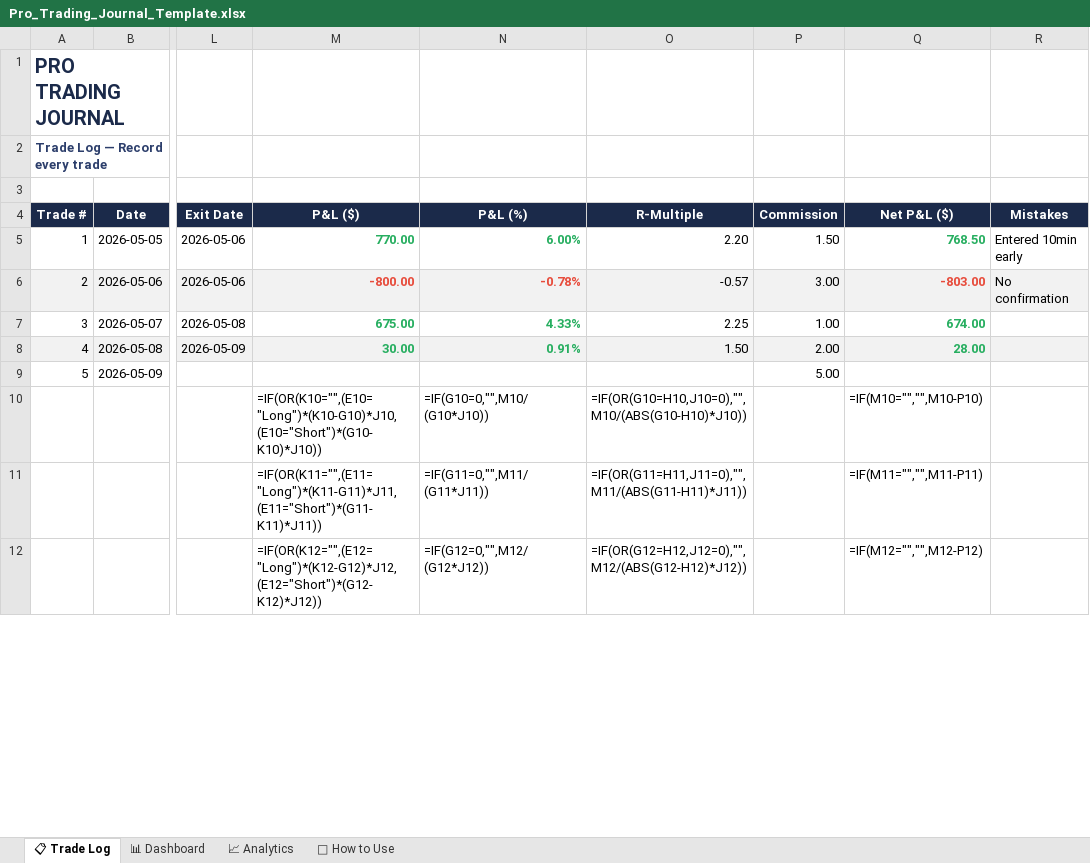
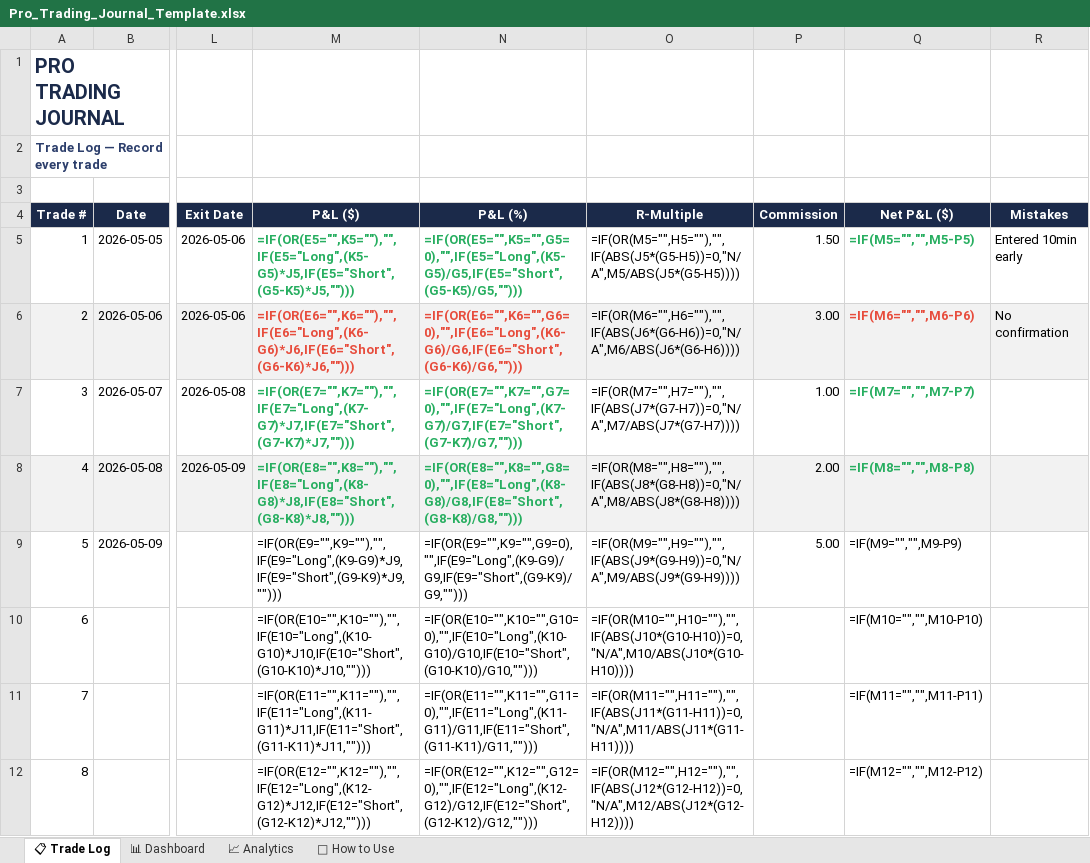
Before and after one commit to timoranjes/pro-trading-journal, an Excel workbook: Pro_Trading_Journal_Template.xlsx, sheet 📋 Trade Log, drawn as a sheet; only a part is shown, gaps mark what is left out; values as stored, in another font and other column widths than the file's, no borders; formulas without a stored value are shown as written; the diff covers the shown part only; the diff names each change by its address in the sheet, - before the commit and + after, or states it on an @@ line.

Commit message:
Fix all critical template bugs and add Gumroad assets
- Fix broken P&L formula (IF/OR nested incorrectly) in Trade Log
- Fix all Trade Log formulas for 50 trade entries (rows 5-54)
- Fix Dashboard formulas: win rate, avg win/loss, profit factor, worst trade
- Fix Analytics: remove Cumulative P&L vs Monthly section overlap
- Fix December invalid date (2026-13-01 -> 2027-01-01)
- Fix Analytics monthly Win Rate and Avg R formulas row references
- Extend Cumulative P&L section to 10 trades
- Add thumbnail.png (1280x720) for Gumroad cover image
- Update GUMROAD_LISTING.md claims to match reality
- Recreate Delivery_Instructions.pdf with correct template link

```diff
--- a/Pro_Trading_Journal_Template.xlsx (sheet 📋 Trade Log)
+++ b/Pro_Trading_Journal_Template.xlsx (sheet 📋 Trade Log)
-M5 (P&L ($)): 770.00
+M5 (P&L ($)): =IF(OR(E5="",K5=""),"",IF(E5="Long",(K5-G5)*J5,IF(E5="Short",(G5-K5)*J5,"")))
-N5 (P&L (%)): 6.00%
+N5 (P&L (%)): =IF(OR(E5="",K5="",G5=0),"",IF(E5="Long",(K5-G5)/G5,IF(E5="Short",(G5-K5)/G5,"")))
-O5 (R-Multiple): 2.20
+O5 (R-Multiple): =IF(OR(M5="",H5=""),"",IF(ABS(J5*(G5-H5))=0,"N/A",M5/ABS(J5*(G5-H5))))
-Q5 (Net P&L ($)): 768.50
+Q5 (Net P&L ($)): =IF(M5="","",M5-P5)
-M6 (P&L ($)): -800.00
+M6 (P&L ($)): =IF(OR(E6="",K6=""),"",IF(E6="Long",(K6-G6)*J6,IF(E6="Short",(G6-K6)*J6,"")))
-N6 (P&L (%)): -0.78%
+N6 (P&L (%)): =IF(OR(E6="",K6="",G6=0),"",IF(E6="Long",(K6-G6)/G6,IF(E6="Short",(G6-K6)/G6,"")))
-O6 (R-Multiple): -0.57
+O6 (R-Multiple): =IF(OR(M6="",H6=""),"",IF(ABS(J6*(G6-H6))=0,"N/A",M6/ABS(J6*(G6-H6))))
-Q6 (Net P&L ($)): -803.00
+Q6 (Net P&L ($)): =IF(M6="","",M6-P6)
-M7 (P&L ($)): 675.00
+M7 (P&L ($)): =IF(OR(E7="",K7=""),"",IF(E7="Long",(K7-G7)*J7,IF(E7="Short",(G7-K7)*J7,"")))
-N7 (P&L (%)): 4.33%
+N7 (P&L (%)): =IF(OR(E7="",K7="",G7=0),"",IF(E7="Long",(K7-G7)/G7,IF(E7="Short",(G7-K7)/G7,"")))
-O7 (R-Multiple): 2.25
+O7 (R-Multiple): =IF(OR(M7="",H7=""),"",IF(ABS(J7*(G7-H7))=0,"N/A",M7/ABS(J7*(G7-H7))))
-Q7 (Net P&L ($)): 674.00
+Q7 (Net P&L ($)): =IF(M7="","",M7-P7)
-M8 (P&L ($)): 30.00
+M8 (P&L ($)): =IF(OR(E8="",K8=""),"",IF(E8="Long",(K8-G8)*J8,IF(E8="Short",(G8-K8)*J8,"")))
-N8 (P&L (%)): 0.91%
+N8 (P&L (%)): =IF(OR(E8="",K8="",G8=0),"",IF(E8="Long",(K8-G8)/G8,IF(E8="Short",(G8-K8)/G8,"")))
-O8 (R-Multiple): 1.50
+O8 (R-Multiple): =IF(OR(M8="",H8=""),"",IF(ABS(J8*(G8-H8))=0,"N/A",M8/ABS(J8*(G8-H8))))
-Q8 (Net P&L ($)): 28.00
+Q8 (Net P&L ($)): =IF(M8="","",M8-P8)
-M9 (P&L ($)): (empty)
+M9 (P&L ($)): =IF(OR(E9="",K9=""),"",IF(E9="Long",(K9-G9)*J9,IF(E9="Short",(G9-K9)*J9,"")))
-N9 (P&L (%)): (empty)
+N9 (P&L (%)): =IF(OR(E9="",K9="",G9=0),"",IF(E9="Long",(K9-G9)/G9,IF(E9="Short",(G9-K9)/G9,"")))
-O9 (R-Multiple): (empty)
+O9 (R-Multiple): =IF(OR(M9="",H9=""),"",IF(ABS(J9*(G9-H9))=0,"N/A",M9/ABS(J9*(G9-H9))))
-Q9 (Net P&L ($)): (empty)
+Q9 (Net P&L ($)): =IF(M9="","",M9-P9)
@@ column A (Trade #) renumbered between rows 10 and 23 @@
-M10 (P&L ($)): =IF(OR(K10="",(E10="Long")*(K10-G10)*J10,(E10="Short")*(G10-K10)*J10))
+M10 (P&L ($)): =IF(OR(E10="",K10=""),"",IF(E10="Long",(K10-G10)*J10,IF(E10="Short",(G10-K10)*J10,"")))
-N10 (P&L (%)): =IF(G10=0,"",M10/(G10*J10))
+N10 (P&L (%)): =IF(OR(E10="",K10="",G10=0),"",IF(E10="Long",(K10-G10)/G10,IF(E10="Short",(G10-K10)/G10,"")))
-O10 (R-Multiple): =IF(OR(G10=H10,J10=0),"",M10/(ABS(G10-H10)*J10))
+O10 (R-Multiple): =IF(OR(M10="",H10=""),"",IF(ABS(J10*(G10-H10))=0,"N/A",M10/ABS(J10*(G10-H10))))
-M11 (P&L ($)): =IF(OR(K11="",(E11="Long")*(K11-G11)*J11,(E11="Short")*(G11-K11)*J11))
+M11 (P&L ($)): =IF(OR(E11="",K11=""),"",IF(E11="Long",(K11-G11)*J11,IF(E11="Short",(G11-K11)*J11,"")))
-N11 (P&L (%)): =IF(G11=0,"",M11/(G11*J11))
+N11 (P&L (%)): =IF(OR(E11="",K11="",G11=0),"",IF(E11="Long",(K11-G11)/G11,IF(E11="Short",(G11-K11)/G11,"")))
-O11 (R-Multiple): =IF(OR(G11=H11,J11=0),"",M11/(ABS(G11-H11)*J11))
+O11 (R-Multiple): =IF(OR(M11="",H11=""),"",IF(ABS(J11*(G11-H11))=0,"N/A",M11/ABS(J11*(G11-H11))))
-M12 (P&L ($)): =IF(OR(K12="",(E12="Long")*(K12-G12)*J12,(E12="Short")*(G12-K12)*J12))
+M12 (P&L ($)): =IF(OR(E12="",K12=""),"",IF(E12="Long",(K12-G12)*J12,IF(E12="Short",(G12-K12)*J12,"")))
-N12 (P&L (%)): =IF(G12=0,"",M12/(G12*J12))
+N12 (P&L (%)): =IF(OR(E12="",K12="",G12=0),"",IF(E12="Long",(K12-G12)/G12,IF(E12="Short",(G12-K12)/G12,"")))
-O12 (R-Multiple): =IF(OR(G12=H12,J12=0),"",M12/(ABS(G12-H12)*J12))
+O12 (R-Multiple): =IF(OR(M12="",H12=""),"",IF(ABS(J12*(G12-H12))=0,"N/A",M12/ABS(J12*(G12-H12))))
```
Also changed, not shown: 31 added rows and 33 edited cells elsewhere in this sheet, sheet 📈 Analytics, sheet 📊 Dashboard, 3 other files.
